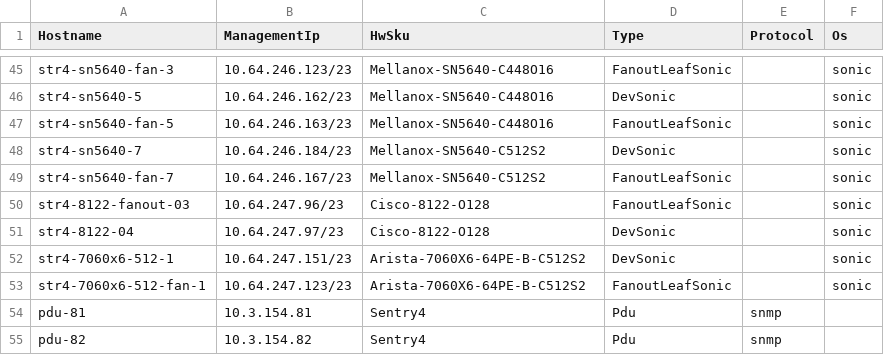
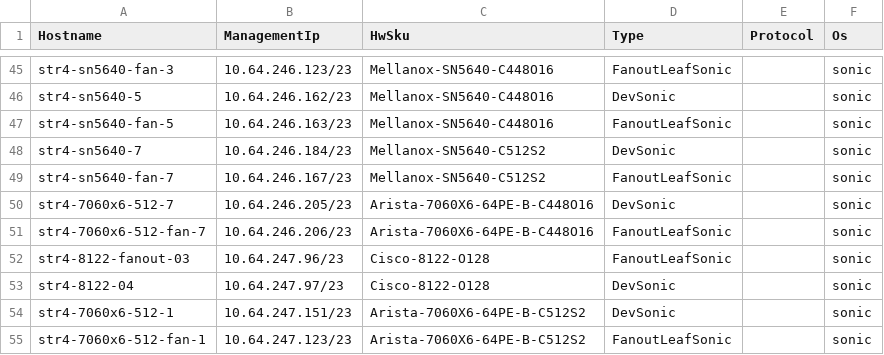
Before and after one commit to Pterosaur/sonic-mgmt, a CSV file: ansible/files/sonic_str4_devices.csv, drawn as a sheet; only a part is shown, gaps mark what is left out; the shorter side is filled out with more unchanged rows; the diff names each change by its address in the sheet, - before the commit and + after, or states it on an @@ line.

```diff
--- a/ansible/files/sonic_str4_devices.csv
+++ b/ansible/files/sonic_str4_devices.csv
+row 50: str4-7060x6-512-7 | 10.64.246.205/23 | Arista-7060X6-64PE-B-C448O16 | DevSonic |  | sonic
+row 51: str4-7060x6-512-fan-7 | 10.64.246.206/23 | Arista-7060X6-64PE-B-C448O16 | FanoutLeafSonic |  | sonic
```
Also changed, not shown: ansible/files/sonic_str4_console_links.csv, ansible/files/sonic_str5_console_links.csv, 16 other files.
